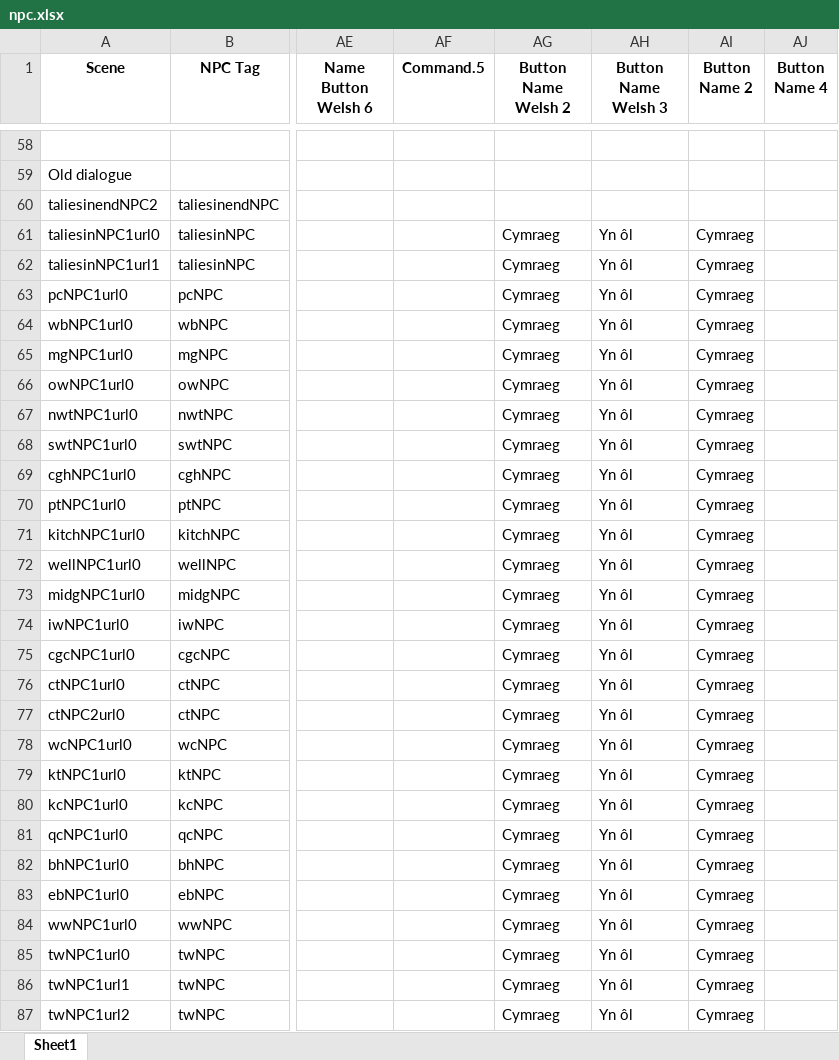
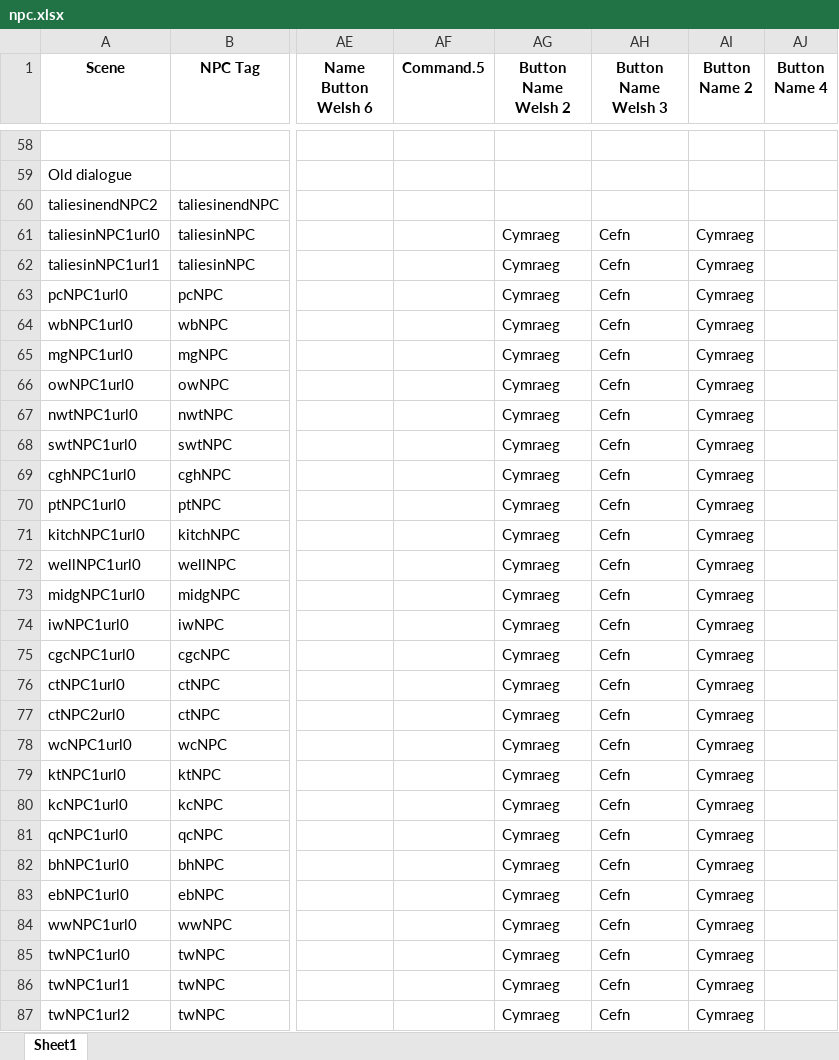
Before and after one commit to BlockBuilderJoe/Cadw-new, an Excel workbook: education/cadw_bp/dialogue/npc.xlsx, sheet Sheet1, drawn as a sheet; only a part is shown, gaps mark what is left out; values as stored, in another font and other column widths than the file's, no borders; the diff covers the shown part only; the diff names each change by its address in the sheet, - before the commit and + after, or states it on an @@ line.

Commit message:
Update npc.xlsx

```diff
--- a/education/cadw_bp/dialogue/npc.xlsx (sheet Sheet1)
+++ b/education/cadw_bp/dialogue/npc.xlsx (sheet Sheet1)
-AH61:AH87 (Button Name Welsh 3): Yn ôl
+AH61:AH87 (Button Name Welsh 3): Cefn
```
Also changed, not shown: 23 edited cells elsewhere in this sheet.
